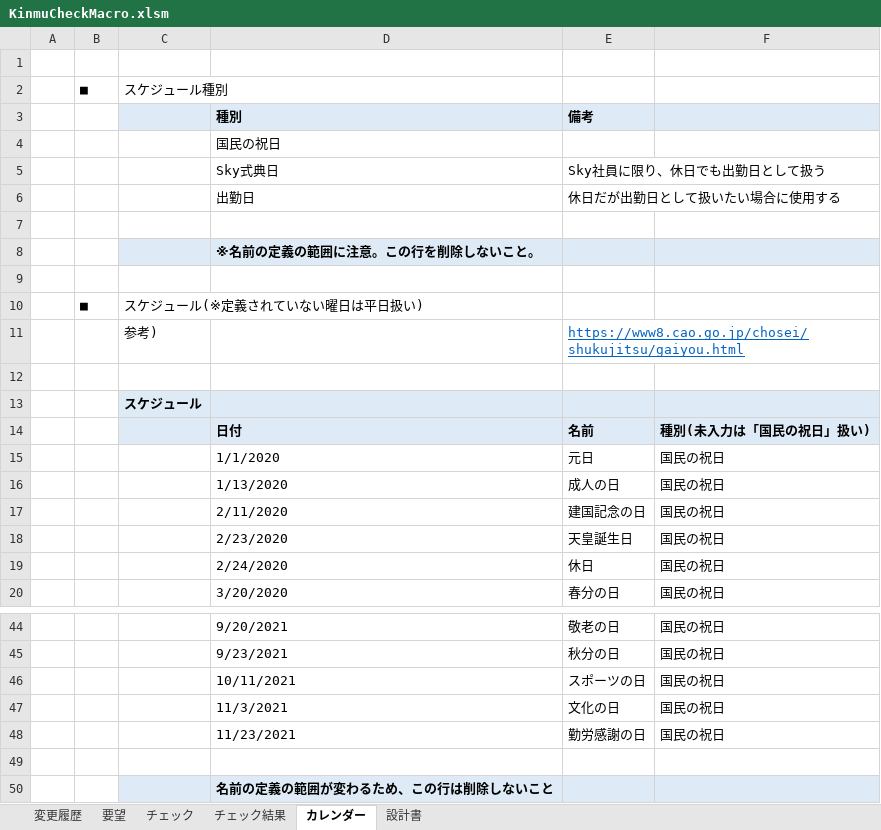
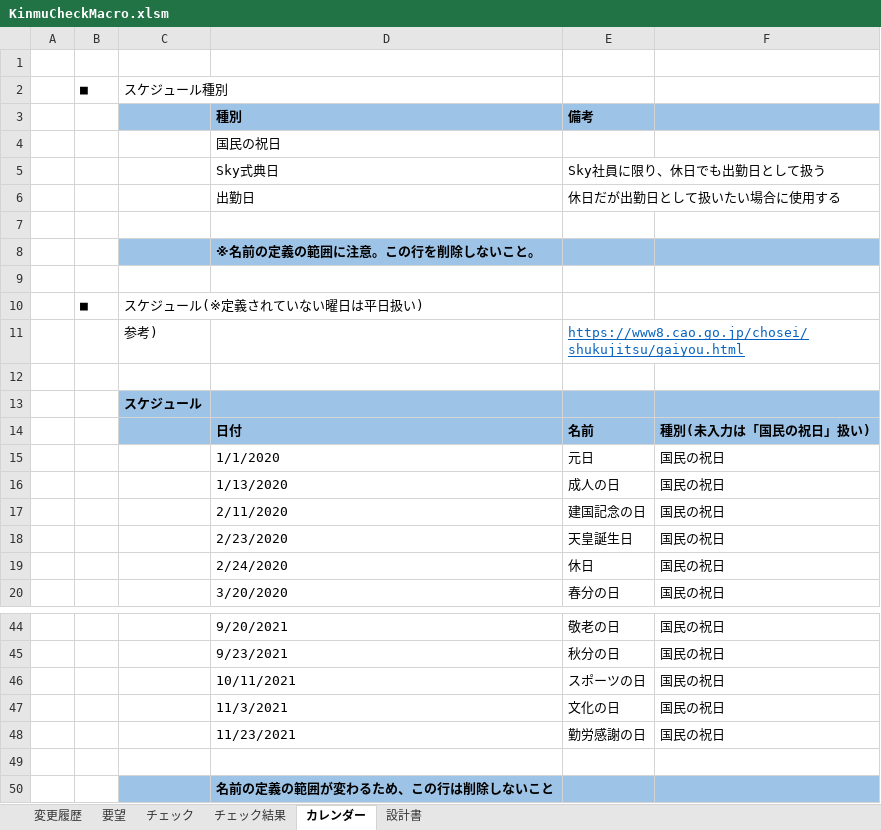
Before and after one commit to yamaharu2006/rattle_tired, an Excel workbook: KinumCheckMacro/KinmuCheckMacro.xlsm, sheet カレンダー, drawn as a sheet; only a part is shown, gaps mark what is left out; values as stored, in another font and other column widths than the file's, no borders; the diff names each change by its address in the sheet, - before the commit and + after, or states it on an @@ line.

```diff
--- a/KinumCheckMacro/KinmuCheckMacro.xlsm (sheet カレンダー)
+++ b/KinumCheckMacro/KinmuCheckMacro.xlsm (sheet カレンダー)
-C3:F3 fill: #DEEBF7
+C3:F3 fill: #9DC3E6
-C8:F8 fill: #DEEBF7
+C8:F8 fill: #9DC3E6
-C13:F14 fill: #DEEBF7
+C13:F14 fill: #9DC3E6
-C50:F50 fill: #DEEBF7
+C50:F50 fill: #9DC3E6
```
Also changed, not shown: sheet チェック, sheet チェック結果, sheet 設計書, charts or pictures, 7 other files.
